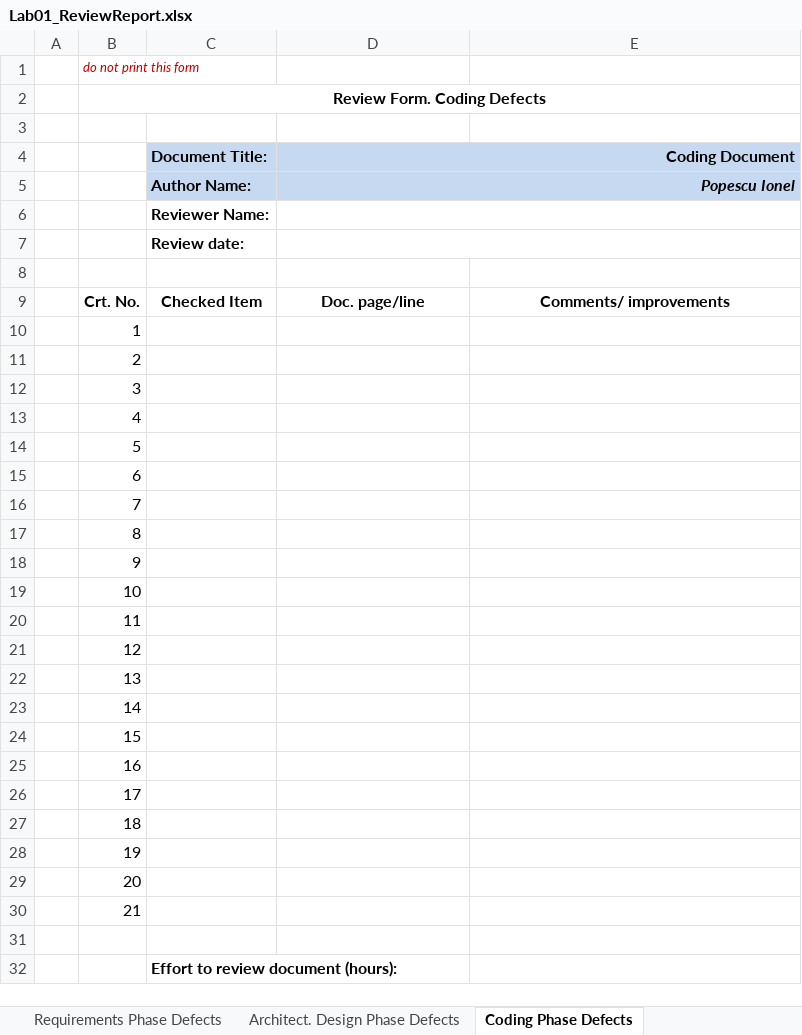
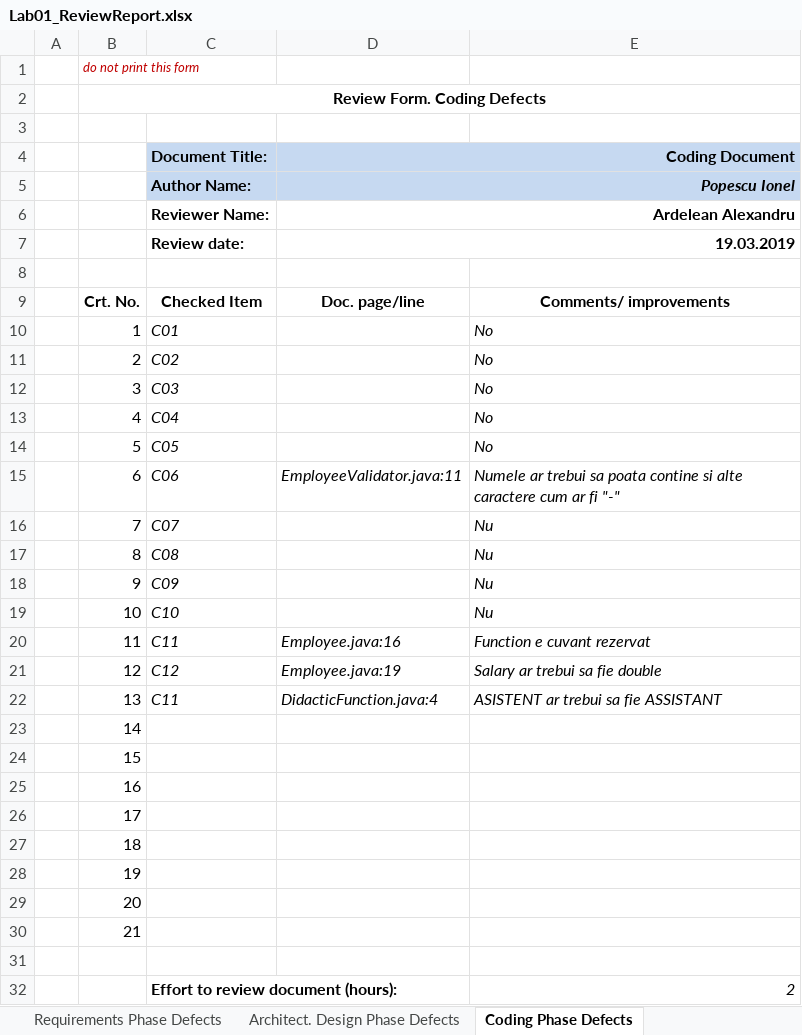
Before and after one commit to alexander34ro/vvss, an Excel workbook: 1_Inspectare__10__19_03/Lab01_ReviewReport.xlsx, sheet Coding Phase Defects, drawn as a sheet; values as stored, in another font and other column widths than the file's, no borders; the diff names each change by its address in the sheet, - before the commit and + after, or states it on an @@ line.

```diff
--- a/1_Inspectare__10__19_03/Lab01_ReviewReport.xlsx (sheet Coding Phase Defects)
+++ b/1_Inspectare__10__19_03/Lab01_ReviewReport.xlsx (sheet Coding Phase Defects)
-D6 (Coding Document): (empty)
+D6 (Coding Document): Ardelean Alexandru
-D7 (Coding Document): (empty)
+D7 (Coding Document): 19.03.2019
-C10 (Document Title:): (empty)
+C10 (Document Title:): C01
-E10:E14: (empty)
+E10:E14: No
-C11 (Document Title:): (empty)
+C11 (Document Title:): C02
-C12 (Document Title:): (empty)
+C12 (Document Title:): C03
-C13 (Document Title:): (empty)
+C13 (Document Title:): C04
-C14 (Document Title:): (empty)
+C14 (Document Title:): C05
-C15 (Document Title:): (empty)
+C15 (Document Title:): C06
-D15 (Coding Document): (empty)
+D15 (Coding Document): EmployeeValidator.java:11
-E15: (empty)
+E15: Numele ar trebui sa poata contine si alte caractere cum ar fi "-"
-C16 (Document Title:): (empty)
+C16 (Document Title:): C07
-E16:E19: (empty)
+E16:E19: Nu
-C17 (Document Title:): (empty)
+C17 (Document Title:): C08
-C18 (Document Title:): (empty)
+C18 (Document Title:): C09
-C19 (Document Title:): (empty)
+C19 (Document Title:): C10
-C20 (Document Title:): (empty)
+C20 (Document Title:): C11
-D20 (Coding Document): (empty)
+D20 (Coding Document): Employee.java:16
-E20: (empty)
+E20: Function e cuvant rezervat
-C21 (Document Title:): (empty)
+C21 (Document Title:): C12
-D21 (Coding Document): (empty)
+D21 (Coding Document): Employee.java:19
-E21: (empty)
+E21: Salary ar trebui sa fie double
-C22 (Document Title:): (empty)
+C22 (Document Title:): C11
-D22 (Coding Document): (empty)
+D22 (Coding Document): DidacticFunction.java:4
-E22: (empty)
+E22: ASISTENT ar trebui sa fie ASSISTANT
-E32: (empty)
+E32: 2
```
Also changed, not shown: sheet Requirements Phase Defects, sheet Architect. Design Phase Defects, 24 other files.
